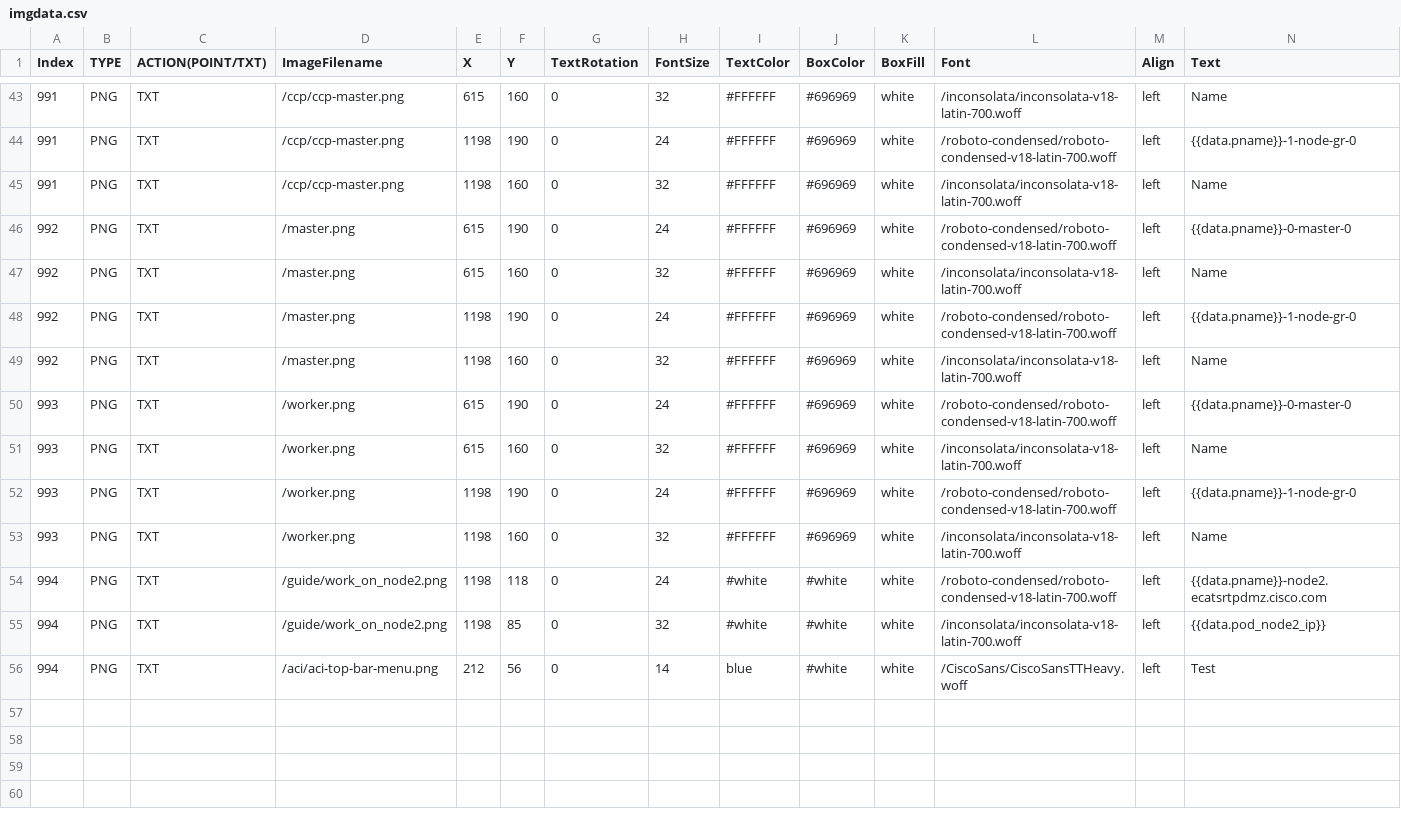
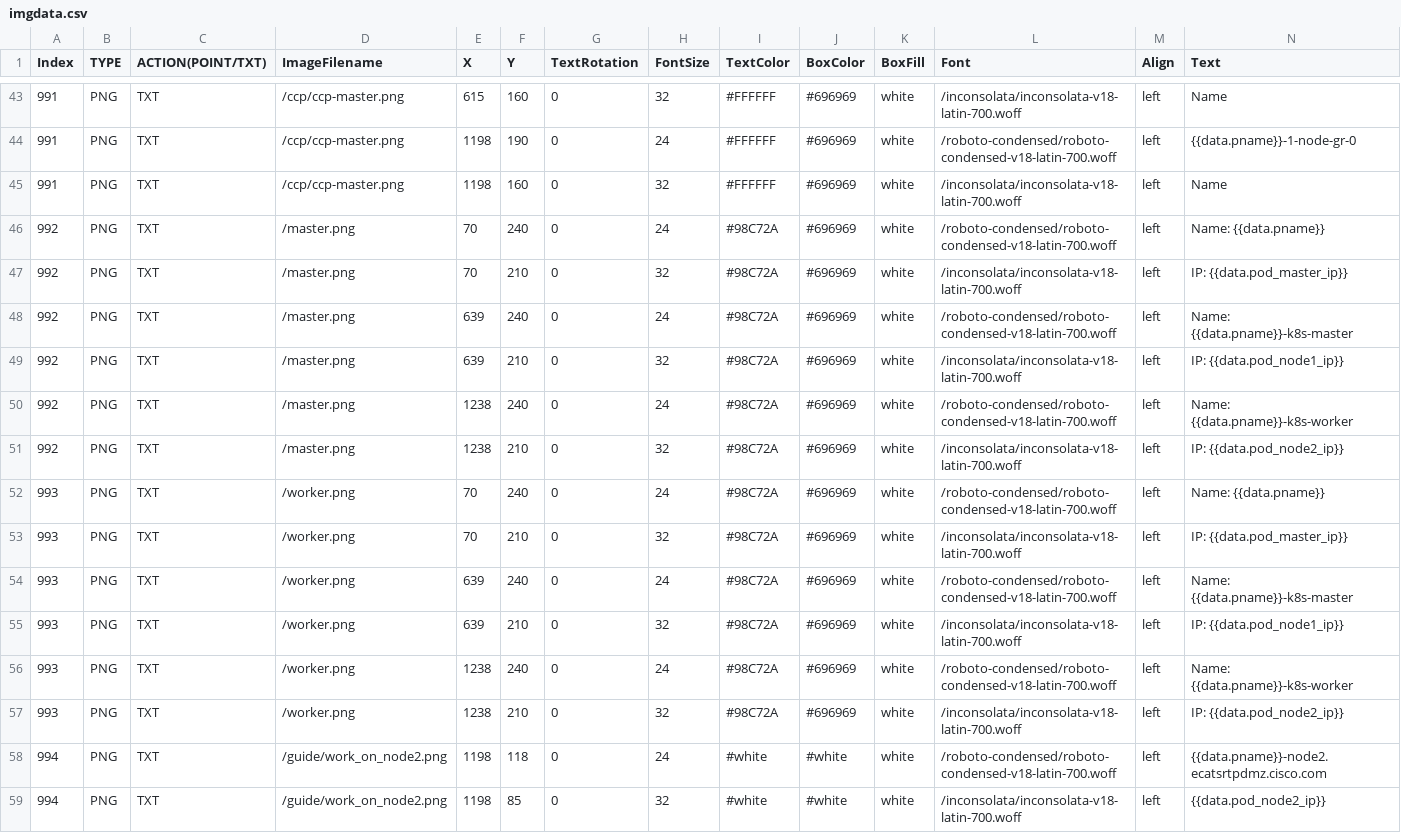
Before and after one commit to stallion01/LTRCLD-2820, a CSV file: lab/imgdata.csv, drawn as a sheet; only a part is shown, gaps mark what is left out; the shorter side is filled out with more unchanged rows.

Commit message:
image fixes for bonus lab

```diff
--- a/lab/imgdata.csv
+++ b/lab/imgdata.csv
@@ -45,10 +45,14 @@ Index,TYPE,ACTION(POINT/TXT),ImageFilename,X,Y,TextRotation,FontSize,TextColor,B
 991,PNG,TXT,/ccp/ccp-master.png,1198,160,0,32,#FFFFFF,#696969,white,/inconsolata/inconsolata-v18-latin-700.woff,left,Name
-992,PNG,TXT,/master.png,615,190,0,24,#FFFFFF,#696969,white,/roboto-condensed/roboto-condensed-v18-latin-700.woff,left,{{data.pname}}-0-master-0
-992,PNG,TXT,/master.png,615,160,0,32,#FFFFFF,#696969,white,/inconsolata/inconsolata-v18-latin-700.woff,left,Name
-992,PNG,TXT,/master.png,1198,190,0,24,#FFFFFF,#696969,white,/roboto-condensed/roboto-condensed-v18-latin-700.woff,left,{{data.pname}}-1-node-gr-0
-992,PNG,TXT,/master.png,1198,160,0,32,#FFFFFF,#696969,white,/inconsolata/inconsolata-v18-latin-700.woff,left,Name
-993,PNG,TXT,/worker.png,615,190,0,24,#FFFFFF,#696969,white,/roboto-condensed/roboto-condensed-v18-latin-700.woff,left,{{data.pname}}-0-master-0
-993,PNG,TXT,/worker.png,615,160,0,32,#FFFFFF,#696969,white,/inconsolata/inconsolata-v18-latin-700.woff,left,Name
-993,PNG,TXT,/worker.png,1198,190,0,24,#FFFFFF,#696969,white,/roboto-condensed/roboto-condensed-v18-latin-700.woff,left,{{data.pname}}-1-node-gr-0
-993,PNG,TXT,/worker.png,1198,160,0,32,#FFFFFF,#696969,white,/inconsolata/inconsolata-v18-latin-700.woff,left,Name
+992,PNG,TXT,/master.png,70,240,0,24,#98C72A,#696969,white,/roboto-condensed/roboto-condensed-v18-latin-700.woff,left,Name: {{data.pname}}
+992,PNG,TXT,/master.png,70,210,0,32,#98C72A,#696969,white,/inconsolata/inconsolata-v18-latin-700.woff,left,IP: {{data.pod_master_ip}}
+992,PNG,TXT,/master.png,639,240,0,24,#98C72A,#696969,white,/roboto-condensed/roboto-condensed-v18-latin-700.woff,left,Name: {{data.pname}}-k8s-master
+992,PNG,TXT,/master.png,639,210,0,32,#98C72A,#696969,white,/inconsolata/inconsolata-v18-latin-700.woff,left,IP: {{data.pod_node1_ip}}
+992,PNG,TXT,/master.png,1238,240,0,24,#98C72A,#696969,white,/roboto-condensed/roboto-condensed-v18-latin-700.woff,left,Name: {{data.pname}}-k8s-worker
+992,PNG,TXT,/master.png,1238,210,0,32,#98C72A,#696969,white,/inconsolata/inconsolata-v18-latin-700.woff,left,IP: {{data.pod_node2_ip}}
+993,PNG,TXT,/worker.png,70,240,0,24,#98C72A,#696969,white,/roboto-condensed/roboto-condensed-v18-latin-700.woff,left,Name: {{data.pname}}
+993,PNG,TXT,/worker.png,70,210,0,32,#98C72A,#696969,white,/inconsolata/inconsolata-v18-latin-700.woff,left,IP: {{data.pod_master_ip}}
+993,PNG,TXT,/worker.png,639,240,0,24,#98C72A,#696969,white,/roboto-condensed/roboto-condensed-v18-latin-700.woff,left,Name: {{data.pname}}-k8s-master
+993,PNG,TXT,/worker.png,639,210,0,32,#98C72A,#696969,white,/inconsolata/inconsolata-v18-latin-700.woff,left,IP: {{data.pod_node1_ip}}
+993,PNG,TXT,/worker.png,1238,240,0,24,#98C72A,#696969,white,/roboto-condensed/roboto-condensed-v18-latin-700.woff,left,Name: {{data.pname}}-k8s-worker
+993,PNG,TXT,/worker.png,1238,210,0,32,#98C72A,#696969,white,/inconsolata/inconsolata-v18-latin-700.woff,left,IP: {{data.pod_node2_ip}}
 994,PNG,TXT,/guide/work_on_node2.png,1198,118,0,24,#white,#white,white,/roboto-condensed/roboto-condensed-v18-latin-700.woff,left,{{data.pname}}-node2.ecatsrtpdmz.cisco.com
```
Also changed, not shown: 8 other files.
